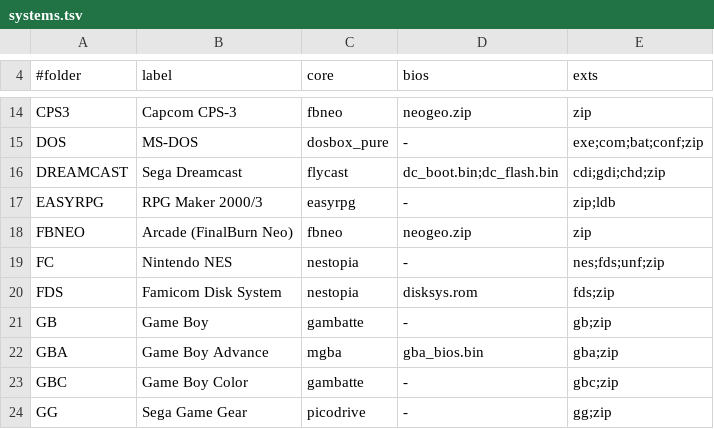
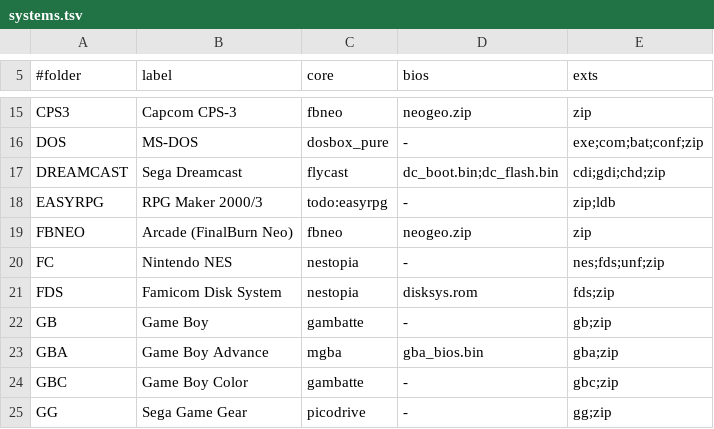
Before and after one commit to wilcox101-maker/Allwinner-H700-Custom-Kernel-Research, a TSV file: config/reduxos-games/systems.tsv, drawn as a sheet; only a part is shown, gaps mark what is left out; the diff covers the shown part only.

```diff
--- a/config/reduxos-games/systems.tsv
+++ b/config/reduxos-games/systems.tsv
@@ -16,3 +17,3 @@ DOS	MS-DOS	dosbox_pure	-	exe;com;bat;conf;zip
 DREAMCAST	Sega Dreamcast	flycast	dc_boot.bin;dc_flash.bin	cdi;gdi;chd;zip
-EASYRPG	RPG Maker 2000/3	easyrpg	-	zip;ldb
+EASYRPG	RPG Maker 2000/3	todo:easyrpg	-	zip;ldb
 FBNEO	Arcade (FinalBurn Neo)	fbneo	neogeo.zip	zip
```
Also changed, not shown: 1 added row and 16 edited cells elsewhere in this file, config/rootfs/usr/share/reduxos/systems.tsv, 27 other files.
